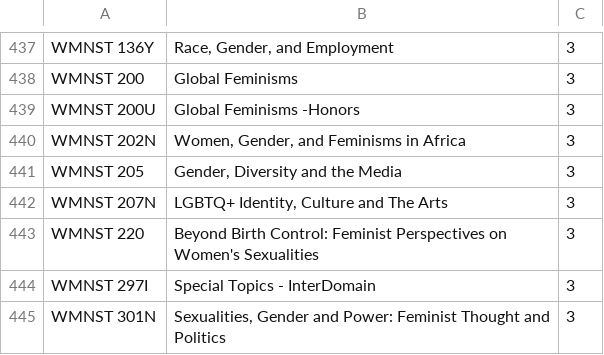
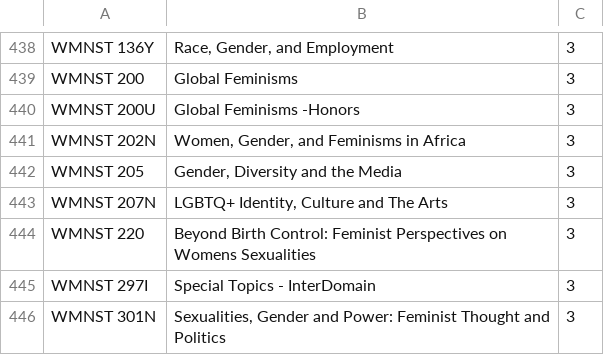
Before and after one commit to SamarthK1239/redesigned-couscous, a CSV file: social_behavior.csv, drawn as a sheet; only a part is shown, gaps mark what is left out; the diff covers the shown part only.

```diff
--- a/social_behavior.csv
+++ b/social_behavior.csv
@@ -442,3 +443,3 @@ WMNST 205,"Gender, Diversity and the Media",3
 WMNST 207N,"LGBTQ+ Identity, Culture and The Arts",3
-WMNST 220,Beyond Birth Control: Feminist Perspectives on Women's Sexualities,3
+WMNST 220,Beyond Birth Control: Feminist Perspectives on Womens Sexualities,3
 WMNST 297I,Special Topics - InterDomain,3
```
Also changed, not shown: 1 added row and 7 edited cells elsewhere in this file, health_wellness.csv, humanities.csv, 1 other file.
